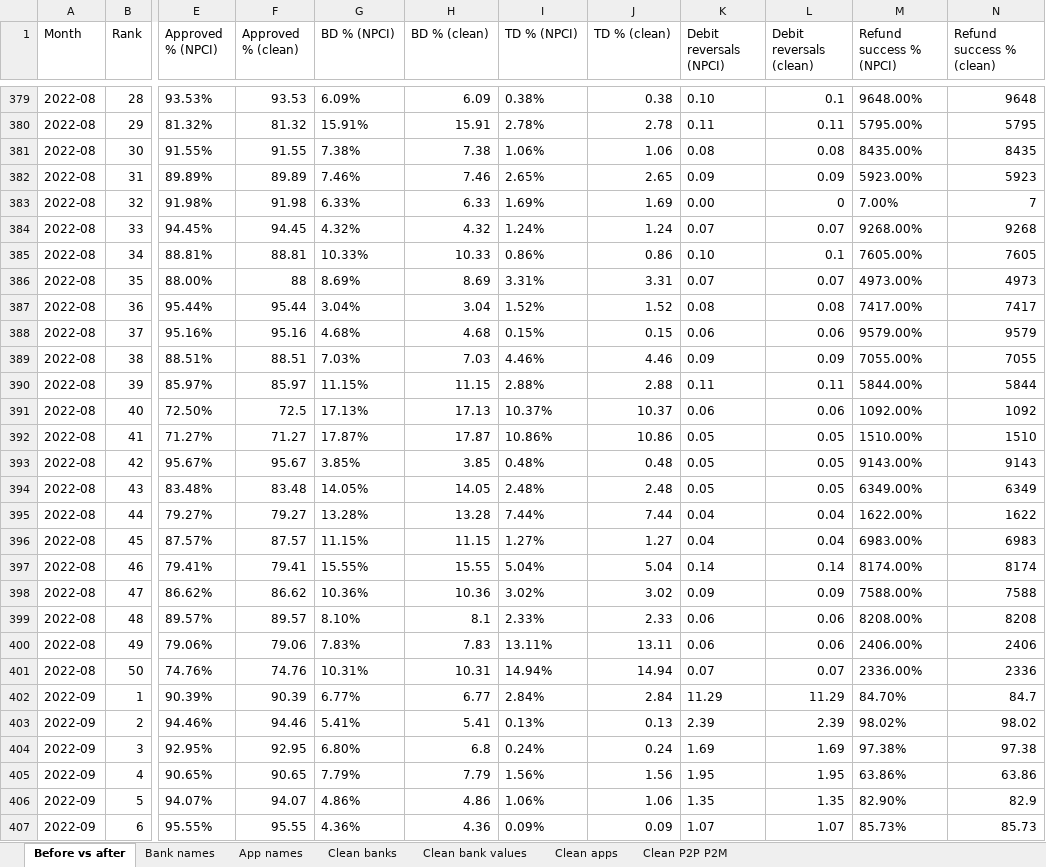
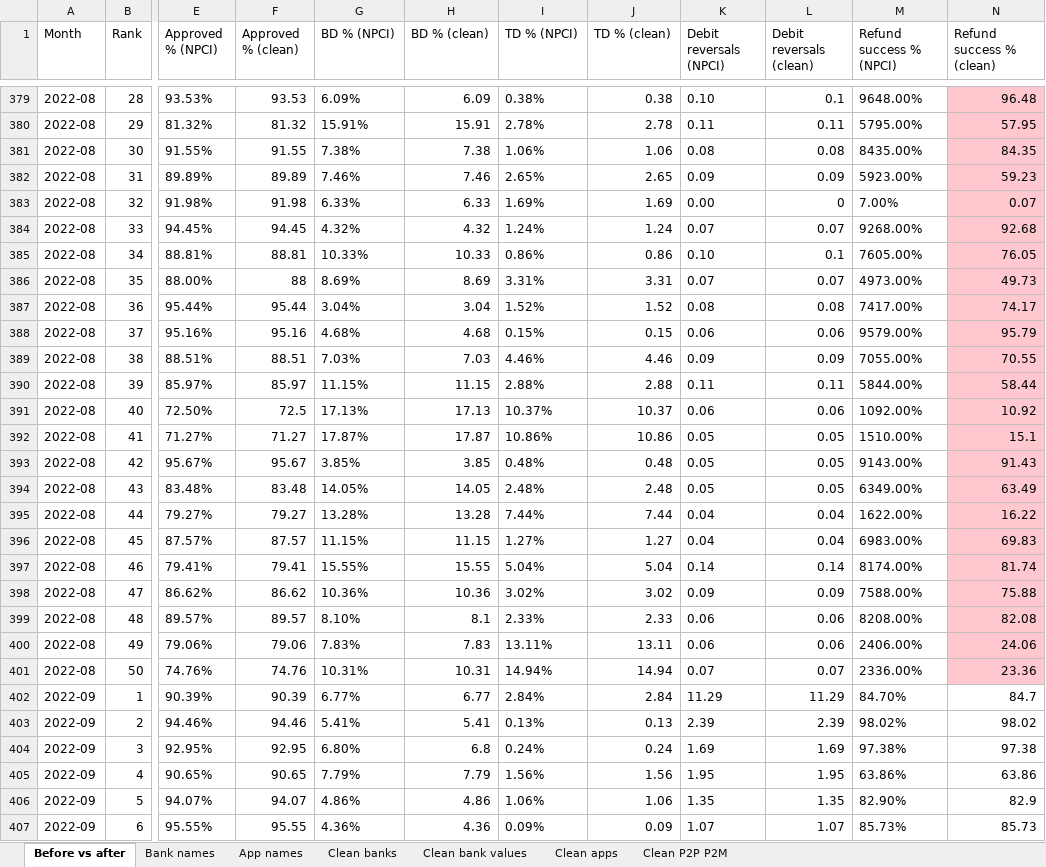
Before and after one commit to Pragatheesh123/Upi-failure-analysis, an Excel workbook: excel/upi_clean_data.xlsx, sheet Before vs after, drawn as a sheet; only a part is shown, gaps mark what is left out; values as stored, in another font and other column widths than the file's, no borders; the diff covers the shown part only; the diff names each change by its address in the sheet, - before the commit and + after, or states it on an @@ line.

Commit message:
SQL for all 7 questions; fix Aug 2022 refund success decimal error

```diff
--- a/excel/upi_clean_data.xlsx (sheet Before vs after)
+++ b/excel/upi_clean_data.xlsx (sheet Before vs after)
-N379:N401 fill: none
+N379:N401 fill: #FFC7CE
-N379 (Refund success % (clean)): 9648
+N379 (Refund success % (clean)): 96.48
-N380 (Refund success % (clean)): 5795
+N380 (Refund success % (clean)): 57.95
-N381 (Refund success % (clean)): 8435
+N381 (Refund success % (clean)): 84.35
-N382 (Refund success % (clean)): 5923
+N382 (Refund success % (clean)): 59.23
-N383 (Refund success % (clean)): 7
+N383 (Refund success % (clean)): 0.07
-N384 (Refund success % (clean)): 9268
+N384 (Refund success % (clean)): 92.68
-N385 (Refund success % (clean)): 7605
+N385 (Refund success % (clean)): 76.05
-N386 (Refund success % (clean)): 4973
+N386 (Refund success % (clean)): 49.73
-N387 (Refund success % (clean)): 7417
+N387 (Refund success % (clean)): 74.17
-N388 (Refund success % (clean)): 9579
+N388 (Refund success % (clean)): 95.79
-N389 (Refund success % (clean)): 7055
+N389 (Refund success % (clean)): 70.55
-N390 (Refund success % (clean)): 5844
+N390 (Refund success % (clean)): 58.44
-N391 (Refund success % (clean)): 1092
+N391 (Refund success % (clean)): 10.92
-N392 (Refund success % (clean)): 1510
+N392 (Refund success % (clean)): 15.1
-N393 (Refund success % (clean)): 9143
+N393 (Refund success % (clean)): 91.43
-N394 (Refund success % (clean)): 6349
+N394 (Refund success % (clean)): 63.49
-N395 (Refund success % (clean)): 1622
+N395 (Refund success % (clean)): 16.22
-N396 (Refund success % (clean)): 6983
+N396 (Refund success % (clean)): 69.83
-N397 (Refund success % (clean)): 8174
+N397 (Refund success % (clean)): 81.74
-N398 (Refund success % (clean)): 7588
+N398 (Refund success % (clean)): 75.88
-N399 (Refund success % (clean)): 8208
+N399 (Refund success % (clean)): 82.08
-N400 (Refund success % (clean)): 2406
+N400 (Refund success % (clean)): 24.06
-N401 (Refund success % (clean)): 2336
+N401 (Refund success % (clean)): 23.36
```
Also changed, not shown: 26 edited cells and cell formats elsewhere in this sheet, sheet Clean banks, 11 other files.
